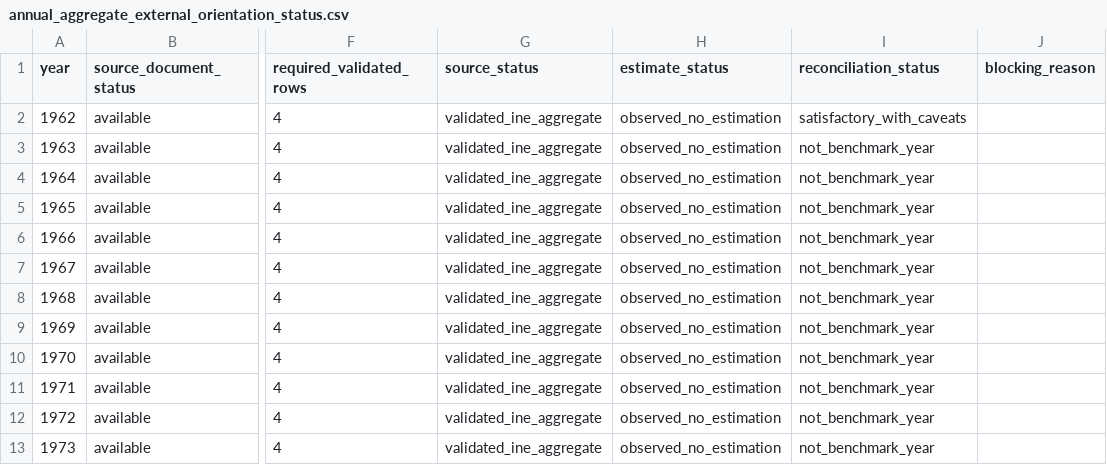
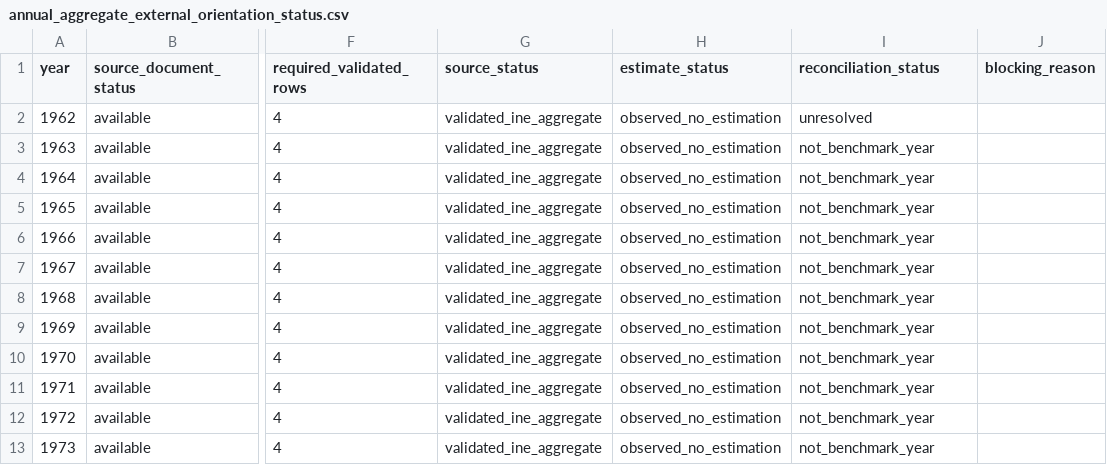
Before and after one commit to DiogoRibeiro7/portugal-external-growth-1960-1973, a CSV file: results/live/annual_aggregate_external_orientation_status.csv, drawn as a sheet; only a part is shown, gaps mark what is left out; the diff names each change by its address in the sheet, - before the commit and + after, or states it on an @@ line.

```diff
--- a/results/live/annual_aggregate_external_orientation_status.csv
+++ b/results/live/annual_aggregate_external_orientation_status.csv
-I2 (reconciliation_status): satisfactory_with_caveats
+I2 (reconciliation_status): unresolved
```
Also changed, not shown: data/processed/live/validated_annual_aggregate_external_orientation.csv, results/diagnostics/reconciliation/reconciliation_registry.csv, 29 other files.
